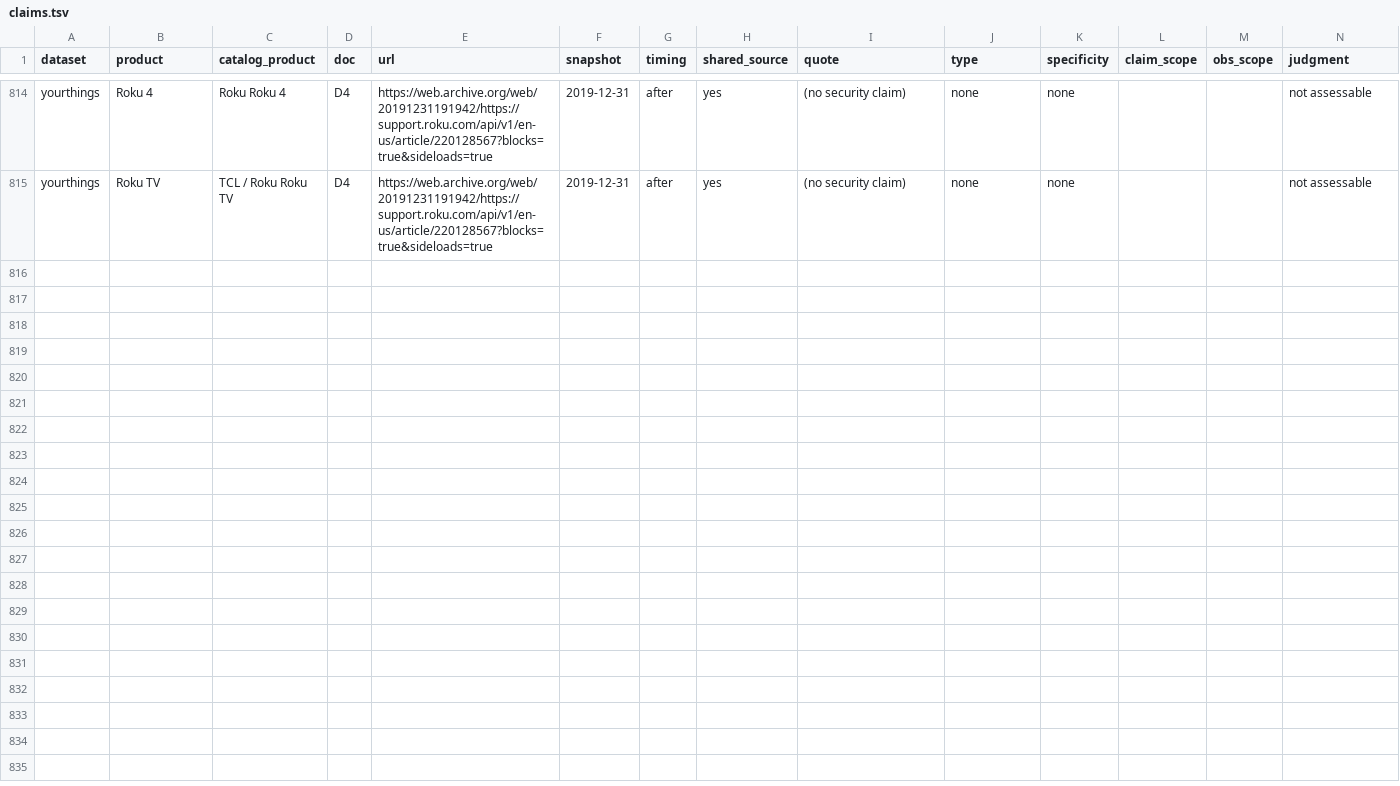
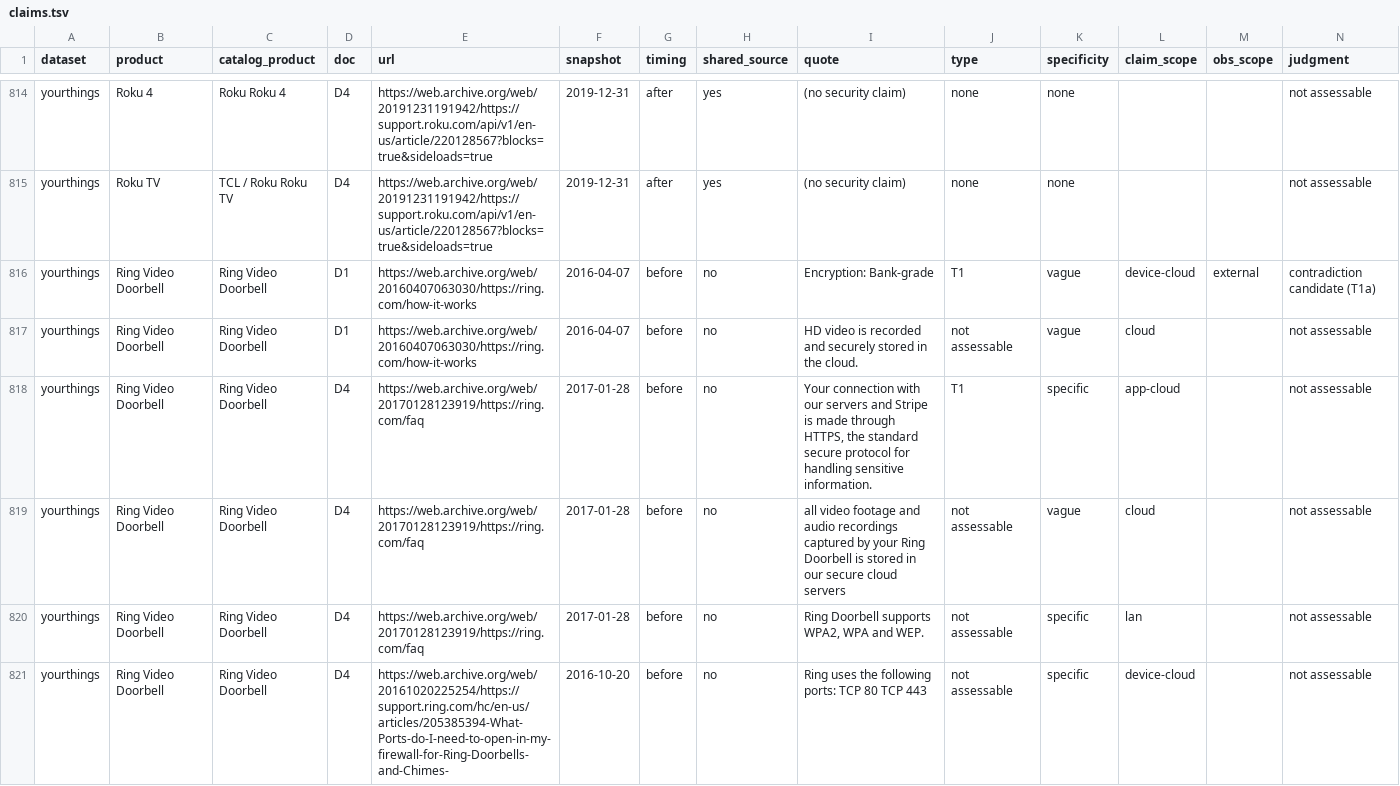
Before and after one commit to SaeYoshizaki/Quarant, a TSV file: docs/claims/claims.tsv, drawn as a sheet; only a part is shown, gaps mark what is left out; rows hold the shown columns only; the diff covers the shown part only; the diff names each change by its address in the sheet, - before the commit and + after, or states it on an @@ line.

Commit message:
Claims: search all archived Ring documents again; 'Encryption: Bank-grade' is the only statement on the doorbell's traffic and nothing narrows it; ports article lists TCP 80

```diff
--- a/docs/claims/claims.tsv
+++ b/docs/claims/claims.tsv
+row 816: yourthings | Ring Video Doorbell | Ring Video Doorbell | D1 | https://web.archive.org/web/20160407063030/https://ring.com/how-it-works | 2016-04-07 | before | no | Encryption: Bank-grade | T1 | vague | device-cloud | external | contradiction candidate (T1a)
+row 817: yourthings | Ring Video Doorbell | Ring Video Doorbell | D1 | https://web.archive.org/web/20160407063030/https://ring.com/how-it-works | 2016-04-07 | before | no | HD video is recorded and securely stored in the cloud. | not assessable | vague | cloud |  | not assessable
+row 818: yourthings | Ring Video Doorbell | Ring Video Doorbell | D4 | https://web.archive.org/web/20170128123919/https://ring.com/faq | 2017-01-28 | before | no | Your connection with our servers and Stripe is made through HTTPS, the standard secure protocol for handling sensitive information. | T1 | specific | app-cloud |  | not assessable
+row 819: yourthings | Ring Video Doorbell | Ring Video Doorbell | D4 | https://web.archive.org/web/20170128123919/https://ring.com/faq | 2017-01-28 | before | no | all video footage and audio recordings captured by your Ring Doorbell is stored in our secure cloud servers | not assessable | vague | cloud |  | not assessable
+row 820: yourthings | Ring Video Doorbell | Ring Video Doorbell | D4 | https://web.archive.org/web/20170128123919/https://ring.com/faq | 2017-01-28 | before | no | Ring Doorbell supports WPA2, WPA and WEP. | not assessable | specific | lan |  | not assessable
+row 821: yourthings | Ring Video Doorbell | Ring Video Doorbell | D4 | https://web.archive.org/web/20161020225254/https://support.ring.com/hc/en-us/articles/205385394-What-Ports-do-I-need-to-open-in-my-firewall-for-Ring-Doorbells-and-Chimes- | 2016-10-20 | before | no | Ring uses the following ports: TCP 80 TCP 443 | not assessable | specific | device-cloud |  | not assessable
```
Also changed, not shown: 5 added rows and 1 edited cell elsewhere in this file, docs/claims/coverage.tsv, 3 other files.
